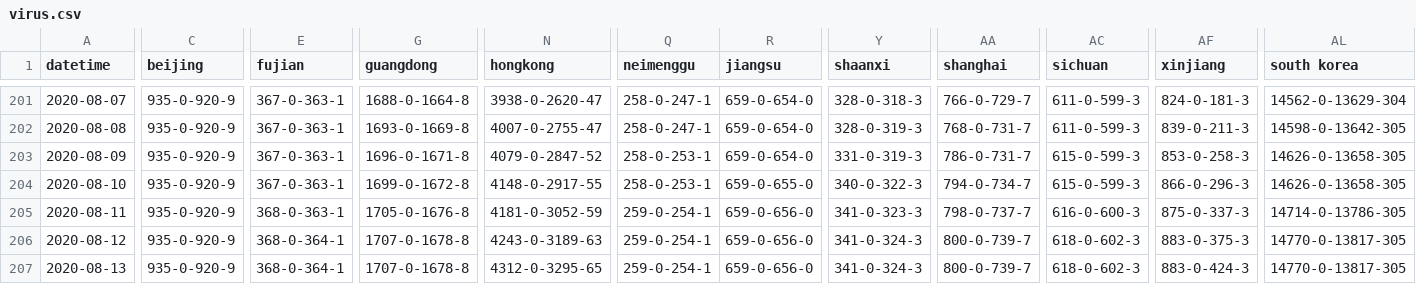
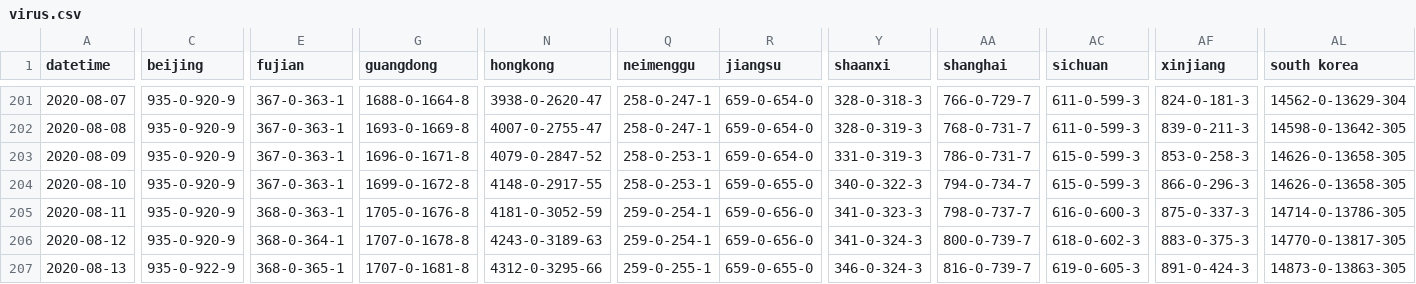
Before and after one commit to mikeyhodl/mikeyhodl.github.io, a CSV file: covid-19/assets/virus.csv, drawn as a sheet; only a part is shown, gaps mark what is left out; the diff covers the shown part only; the diff names each change by its address in the sheet, - before the commit and + after, or states it on an @@ line.

```diff
--- a/covid-19/assets/virus.csv
+++ b/covid-19/assets/virus.csv
-C207 (beijing): 935-0-920-9
+C207 (beijing): 935-0-922-9
-E207 (fujian): 368-0-364-1
+E207 (fujian): 368-0-365-1
-G207 (guangdong): 1707-0-1678-8
+G207 (guangdong): 1707-0-1681-8
-N207 (hongkong): 4312-0-3295-65
+N207 (hongkong): 4312-0-3295-66
-Q207 (neimenggu): 259-0-254-1
+Q207 (neimenggu): 259-0-255-1
-R207 (jiangsu): 659-0-656-0
+R207 (jiangsu): 659-0-655-0
-Y207 (shaanxi): 341-0-324-3
+Y207 (shaanxi): 346-0-324-3
-AA207 (shanghai): 800-0-739-7
+AA207 (shanghai): 816-0-739-7
-AC207 (sichuan): 618-0-602-3
+AC207 (sichuan): 619-0-605-3
-AF207 (xinjiang): 883-0-424-3
+AF207 (xinjiang): 891-0-424-3
-AL207 (south korea): 14770-0-13817-305
+AL207 (south korea): 14873-0-13863-305
```
Also changed, not shown: 48 edited cells elsewhere in this file, 2 other files.
